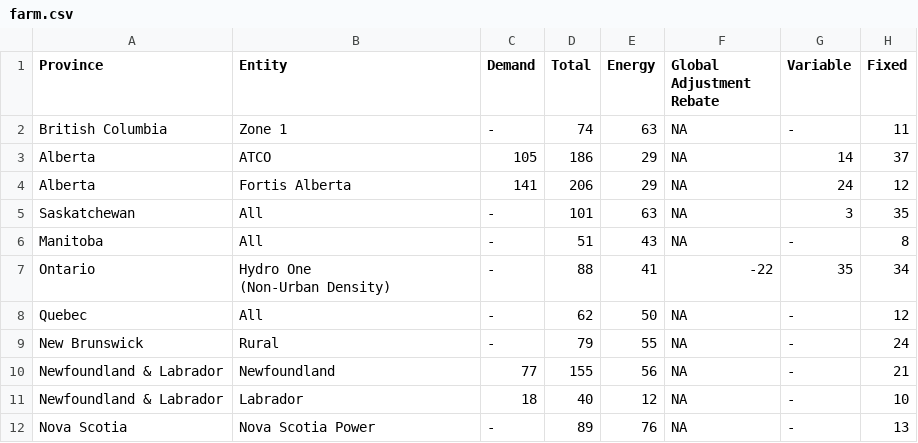
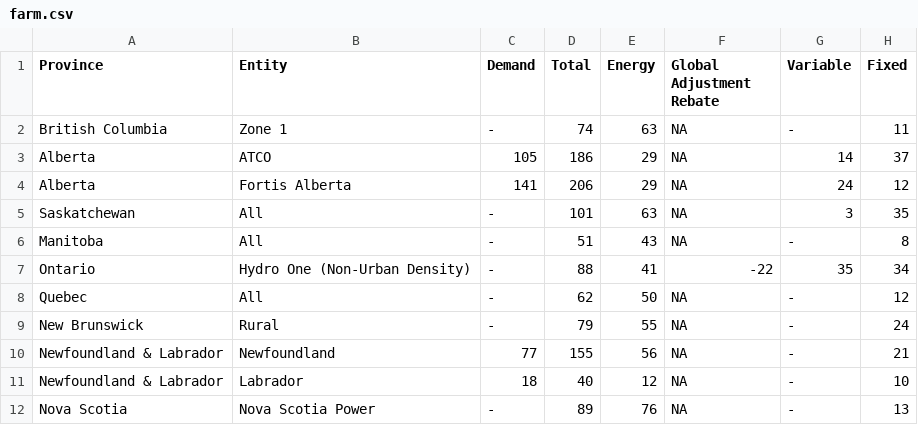
Before and after one commit to mariamragab/The-Price-of-Power, a CSV file: Rates by Consumer Class/farm.csv, drawn as a sheet; ↵ is a line break in a cell; the diff names each change by its address in the sheet, - before the commit and + after, or states it on an @@ line.

Commit message:
Update farm.csv

```diff
--- a/Rates by Consumer Class/farm.csv
+++ b/Rates by Consumer Class/farm.csv
-B7 (Entity): Hydro One ↵ (Non-Urban Density)
+B7 (Entity): Hydro One (Non-Urban Density)
```
